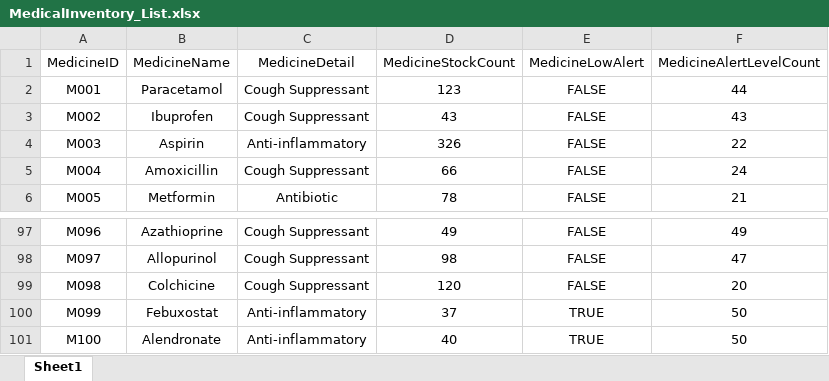
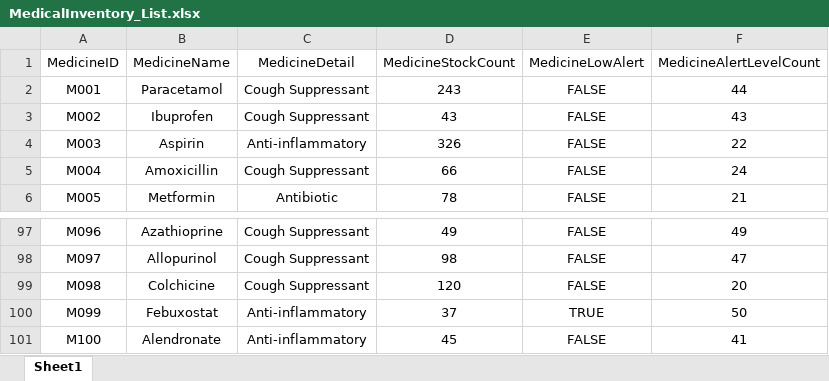
Before and after one commit to RajEstela/OOP_Proj, an Excel workbook: data/MedicalInventory_List.xlsx, sheet Sheet1, drawn as a sheet; only a part is shown, gaps mark what is left out; values as stored, in another font and other column widths than the file's, no borders; the diff names each change by its address in the sheet, - before the commit and + after, or states it on an @@ line.

```diff
--- a/data/MedicalInventory_List.xlsx (sheet Sheet1)
+++ b/data/MedicalInventory_List.xlsx (sheet Sheet1)
-D2 (MedicineStockCount): 123
+D2 (MedicineStockCount): 243
-D101 (MedicineStockCount): 40
+D101 (MedicineStockCount): 45
-E101 (MedicineLowAlert): TRUE
+E101 (MedicineLowAlert): FALSE
-F101 (MedicineAlertLevelCount): 50
+F101 (MedicineAlertLevelCount): 41
```
Also changed, not shown: data/ReplenishmentRequest_List.xlsx, data/UserList.xlsx, 2 other files.
